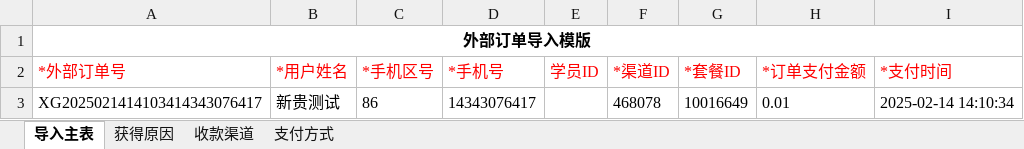
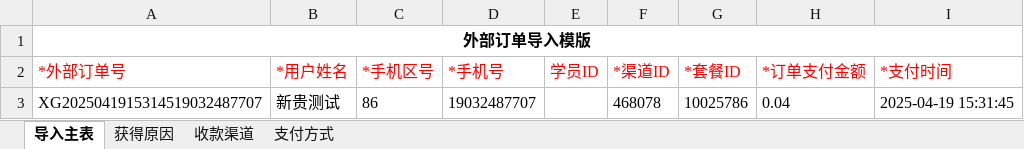
Before and after one commit to tanxingui/hltn_demo, an Excel workbook: API/CreateData/yizhi.xlsx, sheet 导入主表, drawn as a sheet; only a part is shown; values as stored, in another font and other column widths than the file's, no borders; the diff names each change by its address in the sheet, - before the commit and + after, or states it on an @@ line.

```diff
--- a/API/CreateData/yizhi.xlsx (sheet 导入主表)
+++ b/API/CreateData/yizhi.xlsx (sheet 导入主表)
-A3 (*外部订单号): XG2025021414103414343076417
+A3 (*外部订单号): XG2025041915314519032487707
-D3 (*手机号): 14343076417
+D3 (*手机号): 19032487707
-G3 (*套餐ID): 10016649
+G3 (*套餐ID): 10025786
-H3 (*订单支付金额): 0.01
+H3 (*订单支付金额): 0.04
-I3 (*支付时间): 2025-02-14 14:10:34
+I3 (*支付时间): 2025-04-19 15:31:45
```
Also changed, not shown: API/CreateData/biaoda.xlsx, 6 other files.
